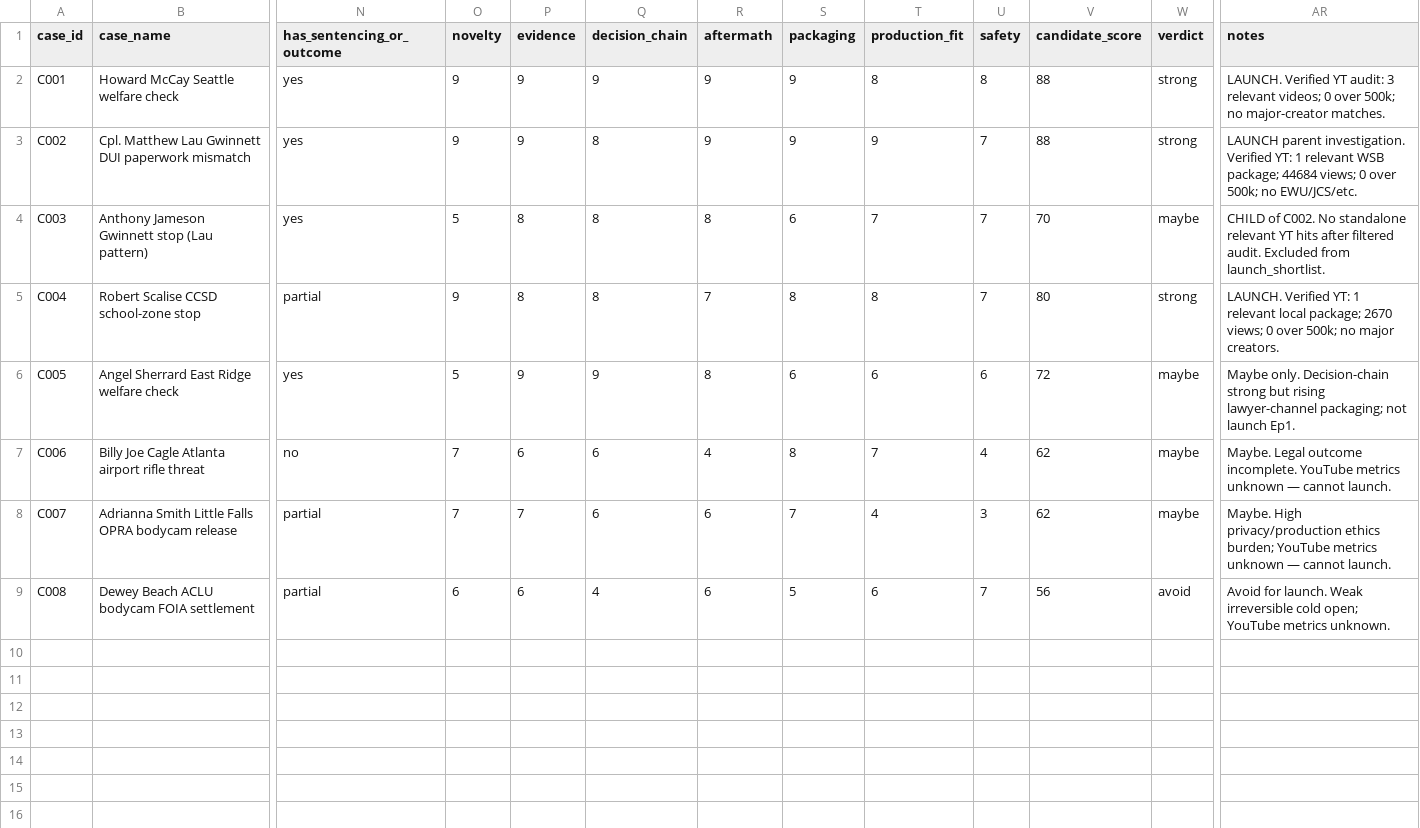
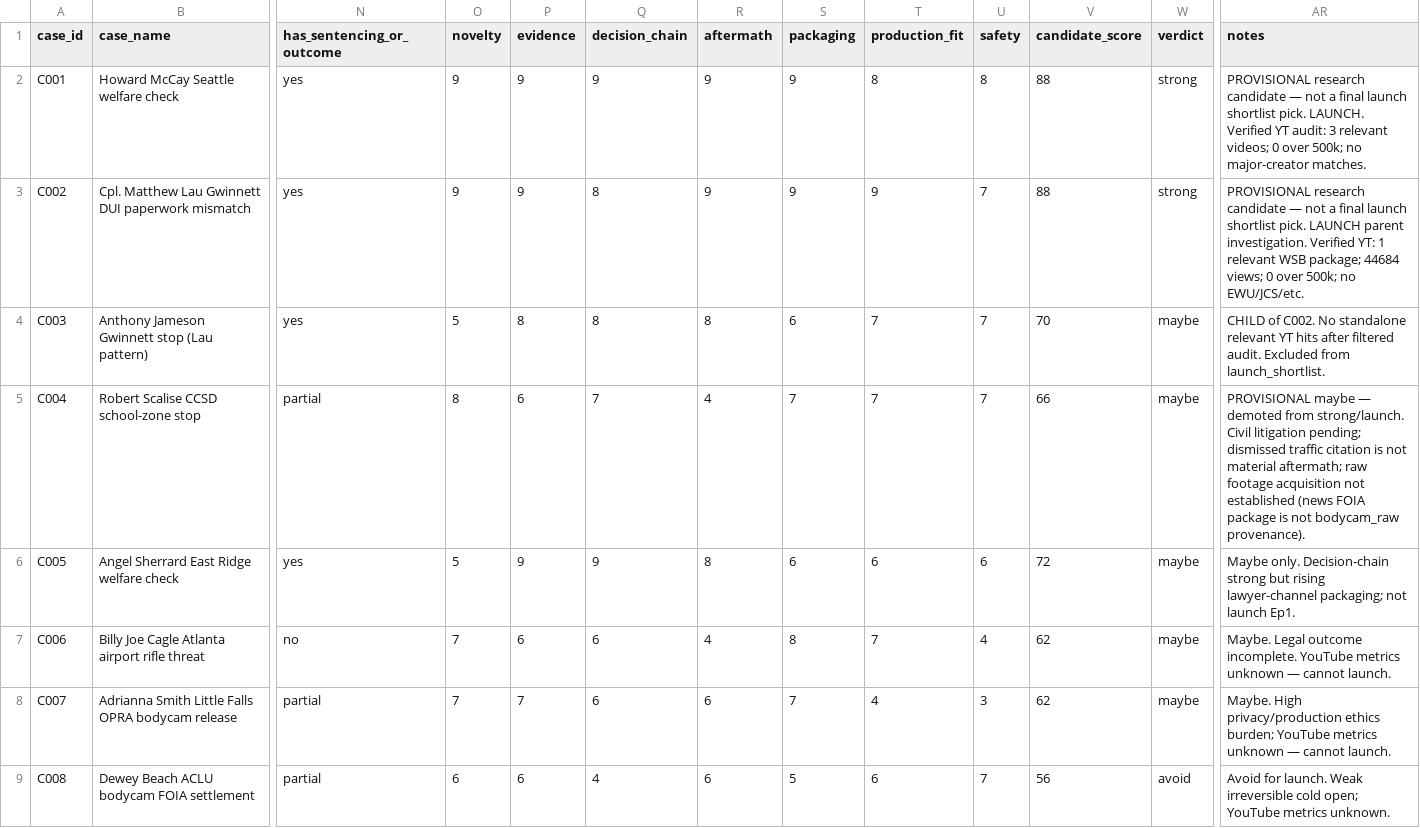
Before and after one commit to shorebreakunlimited-ops/youtube_niche_opps_machine, a CSV file: data/case_ledgers/candidate_cases.csv, drawn as a sheet; only a part is shown, gaps mark what is left out; the diff names each change by its address in the sheet, - before the commit and + after, or states it on an @@ line.

```diff
--- a/data/case_ledgers/candidate_cases.csv
+++ b/data/case_ledgers/candidate_cases.csv
-AR2 (notes): LAUNCH. Verified…
+AR2 (notes): PROVISIONAL research candidate — not a final launch shortlist pick. LAUNCH. Verified…
-AR3 (notes): LAUNCH parent…
+AR3 (notes): PROVISIONAL research candidate — not a final launch shortlist pick. LAUNCH parent…
-O5 (novelty): 9
+O5 (novelty): 8
-P5 (evidence): 8
+P5 (evidence): 6
-Q5 (decision_chain): 8
+Q5 (decision_chain): 7
-R5 (aftermath): 7
+R5 (aftermath): 4
-S5 (packaging): 8
+S5 (packaging): 7
-T5 (production_fit): 8
+T5 (production_fit): 7
-V5 (candidate_score): 80
+V5 (candidate_score): 66
-W5 (verdict): strong
+W5 (verdict): maybe
-AR5 (notes): LAUNCH. Verified YT: 1 relevant local package; 2670 views; 0 over 500k; no major creators.
+AR5 (notes): PROVISIONAL maybe — demoted from strong/launch. Civil litigation pending; dismissed traffic citation is not material aftermath; raw footage acquisition not established (news FOIA package is not bodycam_raw provenance).
```
Also changed, not shown: data/case_ledgers/case_sources.csv, 12 other files.
